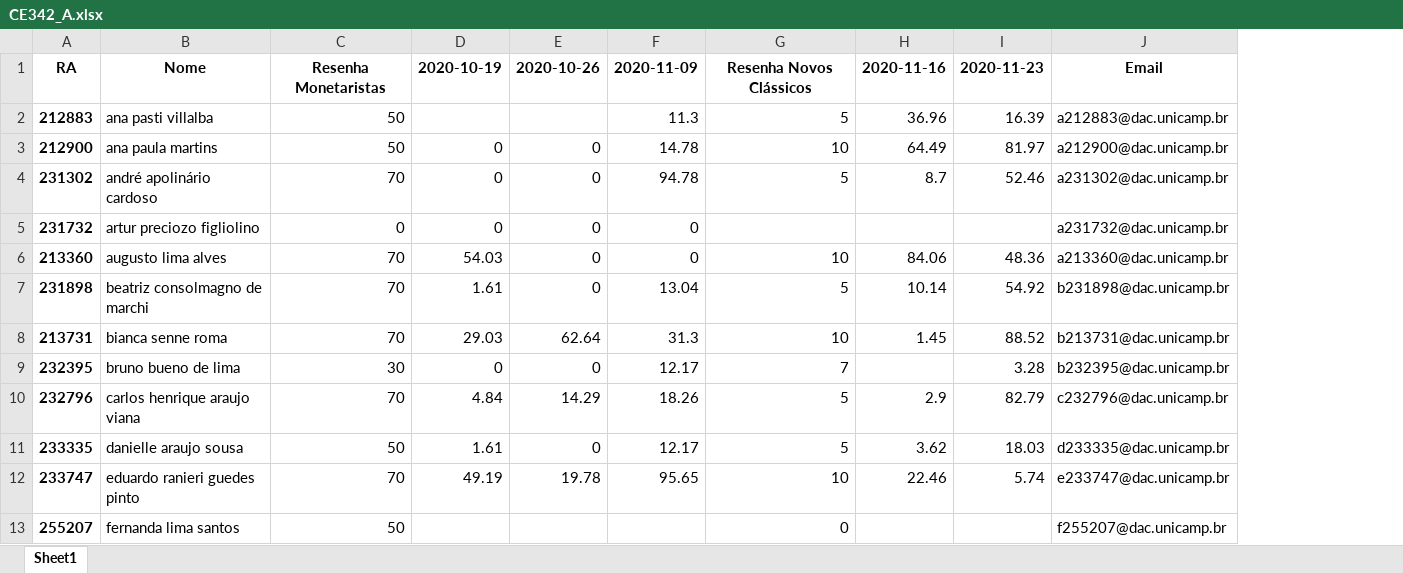
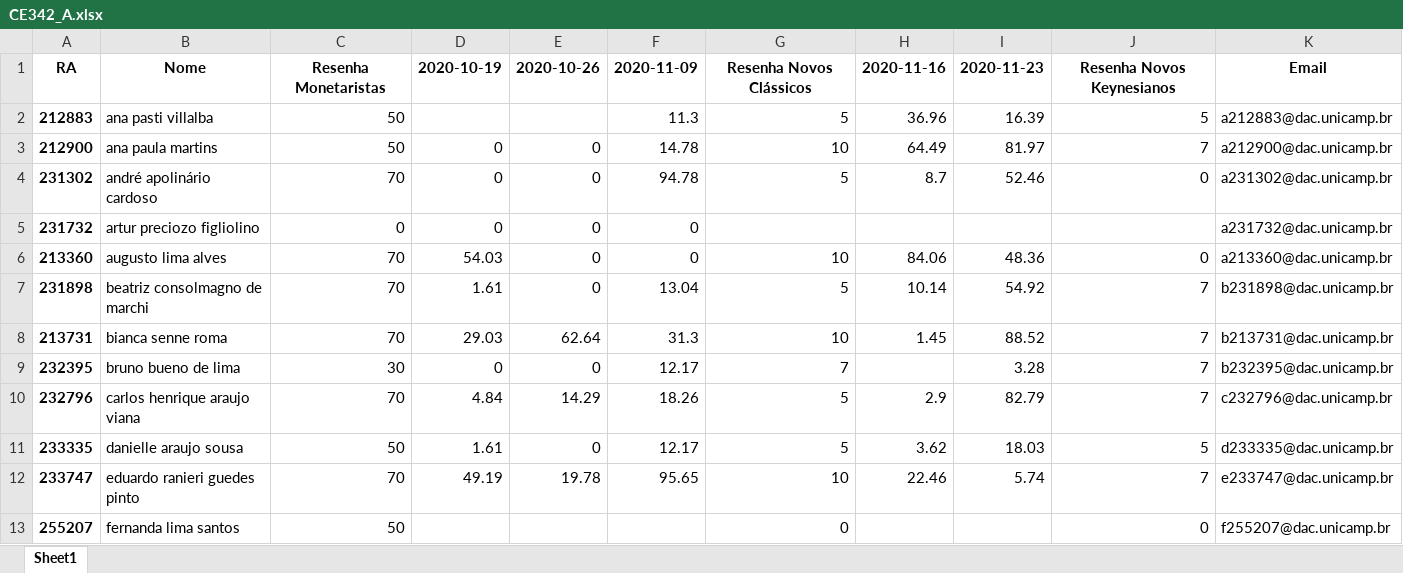
Before and after one commit to gpetrini/PhD, an Excel workbook: Materias/2S2020/PED_CE342/Turma_A/output/CE342_A.xlsx, sheet Sheet1, drawn as a sheet; only a part is shown; values as stored, in another font and other column widths than the file's, no borders; the diff names each change by its address in the sheet, - before the commit and + after, or states it on an @@ line.

```diff
--- a/Materias/2S2020/PED_CE342/Turma_A/output/CE342_A.xlsx (sheet Sheet1)
+++ b/Materias/2S2020/PED_CE342/Turma_A/output/CE342_A.xlsx (sheet Sheet1)
+column J, rows 1-13: Resenha Novos Keynesianos | 5 | 7 | 0 |  | 0 | 7 | 7 | 7 | 7 | 5 | 7 | 0
```
Also changed, not shown: Materias/2S2020/PED_CE342/Turma_C/output/CE342_C.xlsx, 25 other files.
